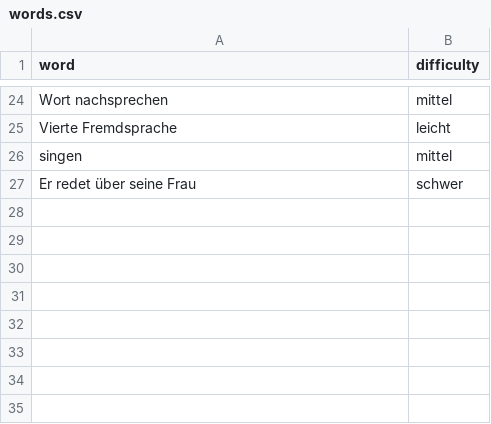
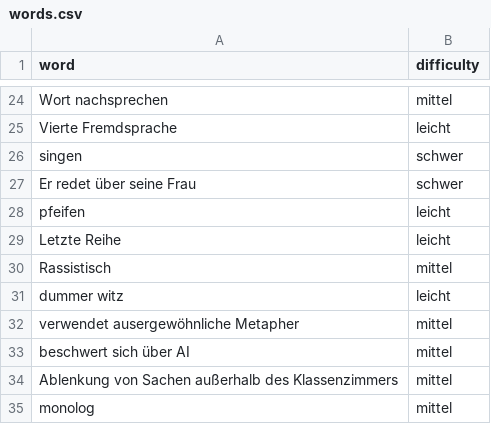
Before and after one commit to 922-Studio/sweatvalley_bingo, a CSV file: data/words.csv, drawn as a sheet; only a part is shown, gaps mark what is left out.

```diff
--- a/data/words.csv
+++ b/data/words.csv
@@ -25,3 +25,11 @@ Wort nachsprechen, mittel
 Vierte Fremdsprache, leicht
-singen, mittel
+singen, schwer
 Er redet über seine Frau, schwer
+pfeifen, leicht
+Letzte Reihe, leicht
+Rassistisch, mittel
+dummer witz, leicht
+verwendet ausergewöhnliche Metapher, mittel
+beschwert sich über AI, mittel
+Ablenkung von Sachen außerhalb des Klassenzimmers, mittel
+monolog, mittel
```
